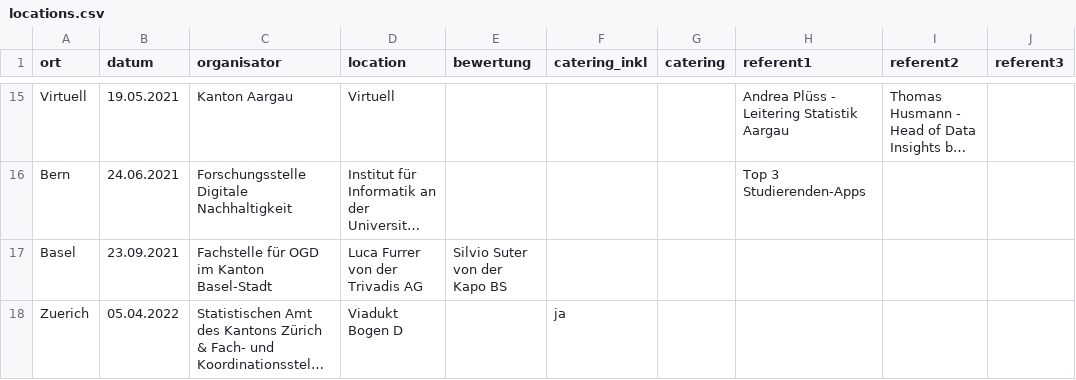
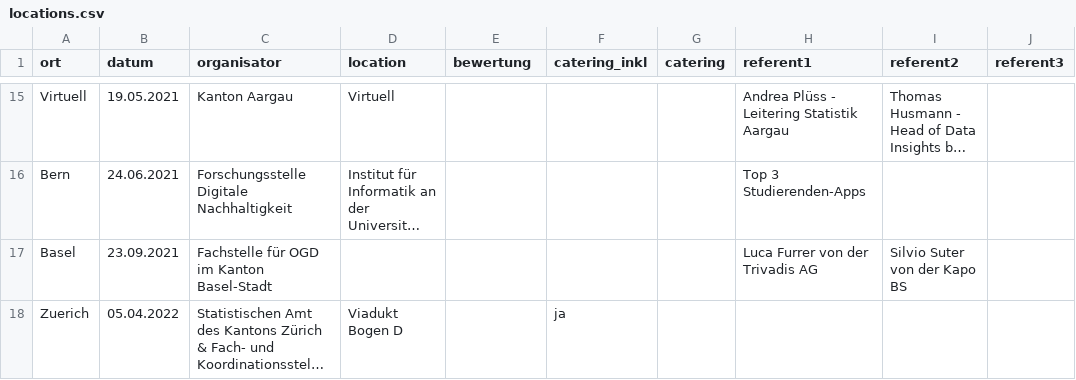
Before and after one commit to statistikZH/open_data_beer, a CSV file: locations.csv, drawn as a sheet; only a part is shown, gaps mark what is left out; long unchanged cells end in …; the diff names each change by its address in the sheet, - before the commit and + after, or states it on an @@ line.

Commit message:
Update locations.csv

```diff
--- a/locations.csv
+++ b/locations.csv
-D17 (location): Luca Furrer von der Trivadis AG
+D17 (location): (empty)
-E17 (bewertung): Silvio Suter von der Kapo BS
+E17 (bewertung): (empty)
-H17 (referent1): (empty)
+H17 (referent1): Luca Furrer von der Trivadis AG
-I17 (referent2): (empty)
+I17 (referent2): Silvio Suter von der Kapo BS
```
